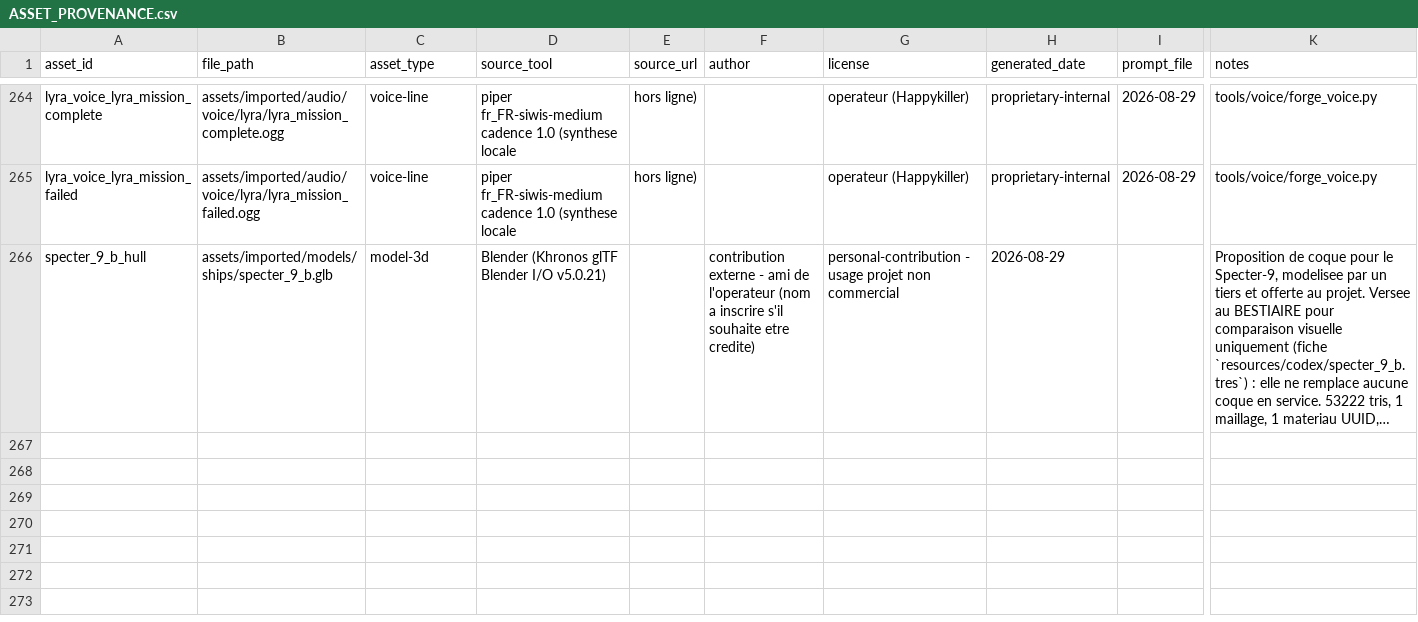
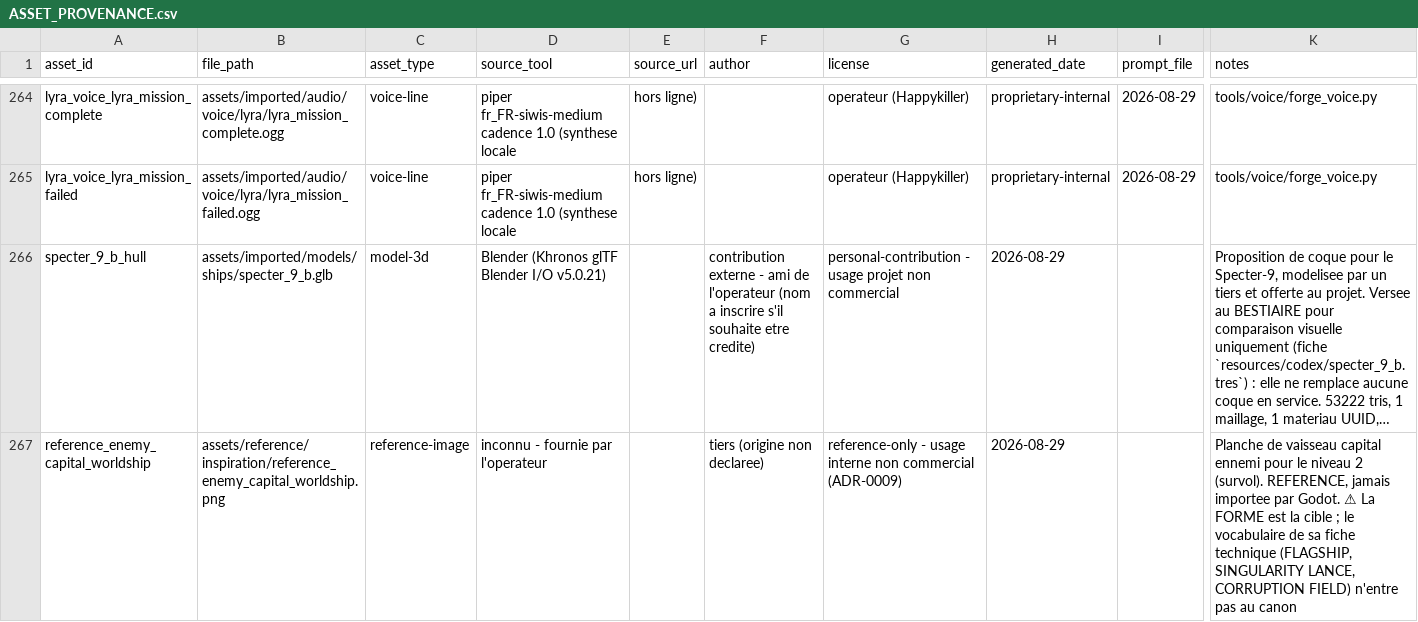
Before and after one commit to Happykiller/aegis-ascendant, a CSV file: assets/licenses/ASSET_PROVENANCE.csv, drawn as a sheet; only a part is shown, gaps mark what is left out; long unchanged cells end in …; rows hold the shown columns only; the diff names each change by its address in the sheet, - before the commit and + after, or states it on an @@ line.

```diff
--- a/assets/licenses/ASSET_PROVENANCE.csv
+++ b/assets/licenses/ASSET_PROVENANCE.csv
+row 267: reference_enemy_capital_worldship | assets/reference/inspiration/reference_enemy_capital_worldship.png | reference-image | inconnu - fournie par l'operateur |  | tiers (origine non declaree) | reference-only - usage interne non commercial (ADR-0009) | 2026-08-29 |  | Planche de vaisseau capital ennemi pour le niveau 2 (survol). REFERENCE, jamais importee par Godot. ⚠ La FORME est la cible ; le vocabulaire de sa fiche technique (FLAGSHIP, SINGULARITY LANCE, CORRUPTION FIELD) n'entre pas au canon
```
Also changed, not shown: 3 other files.
